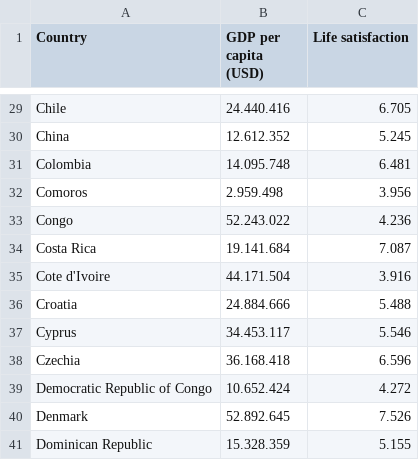
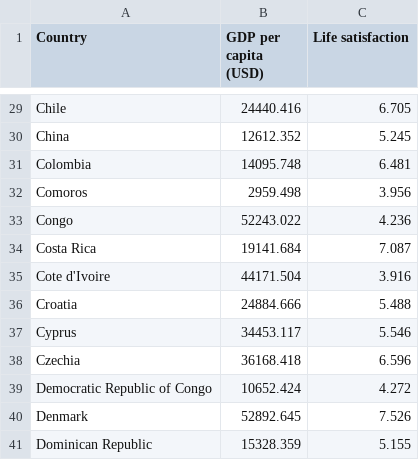
Before and after one commit to antho215/examen1anthonycayambe, a CSV file: examen 1 anthony cayambe.csv, drawn as a sheet; only a part is shown, gaps mark what is left out; the diff covers the shown part only; the diff names each change by its address in the sheet, - before the commit and + after, or states it on an @@ line.

```diff
--- a/examen 1 anthony cayambe.csv
+++ b/examen 1 anthony cayambe.csv
-B29 (GDP per capita (USD)): 24.440.416
+B29 (GDP per capita (USD)): 24440.416
-B30 (GDP per capita (USD)): 12.612.352
+B30 (GDP per capita (USD)): 12612.352
-B31 (GDP per capita (USD)): 14.095.748
+B31 (GDP per capita (USD)): 14095.748
-B32 (GDP per capita (USD)): 2.959.498
+B32 (GDP per capita (USD)): 2959.498
-B33 (GDP per capita (USD)): 52.243.022
+B33 (GDP per capita (USD)): 52243.022
-B34 (GDP per capita (USD)): 19.141.684
+B34 (GDP per capita (USD)): 19141.684
-B35 (GDP per capita (USD)): 44.171.504
+B35 (GDP per capita (USD)): 44171.504
-B36 (GDP per capita (USD)): 24.884.666
+B36 (GDP per capita (USD)): 24884.666
-B37 (GDP per capita (USD)): 34.453.117
+B37 (GDP per capita (USD)): 34453.117
-B38 (GDP per capita (USD)): 36.168.418
+B38 (GDP per capita (USD)): 36168.418
-B39 (GDP per capita (USD)): 10.652.424
+B39 (GDP per capita (USD)): 10652.424
-B40 (GDP per capita (USD)): 52.892.645
+B40 (GDP per capita (USD)): 52892.645
-B41 (GDP per capita (USD)): 15.328.359
+B41 (GDP per capita (USD)): 15328.359
```
Also changed, not shown: 23 edited cells elsewhere in this file.
